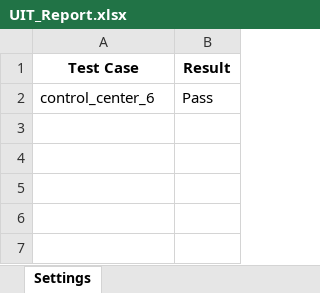
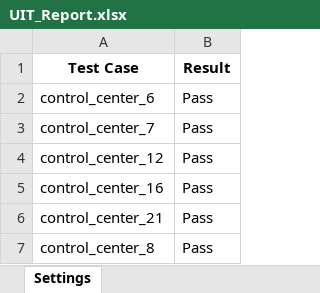
Before and after one commit to Tan120401/UIT_AUTO, an Excel workbook: settings/UIT_Report.xlsx, sheet Settings, drawn as a sheet; values as stored, in another font and other column widths than the file's, no borders; the diff names each change by its address in the sheet, - before the commit and + after, or states it on an @@ line.

```diff
--- a/settings/UIT_Report.xlsx (sheet Settings)
+++ b/settings/UIT_Report.xlsx (sheet Settings)
+row 3: control_center_7 | Pass
+row 4: control_center_12 | Pass
+row 5: control_center_16 | Pass
+row 6: control_center_21 | Pass
+row 7: control_center_8 | Pass
```
Also changed, not shown: 10 other files.
